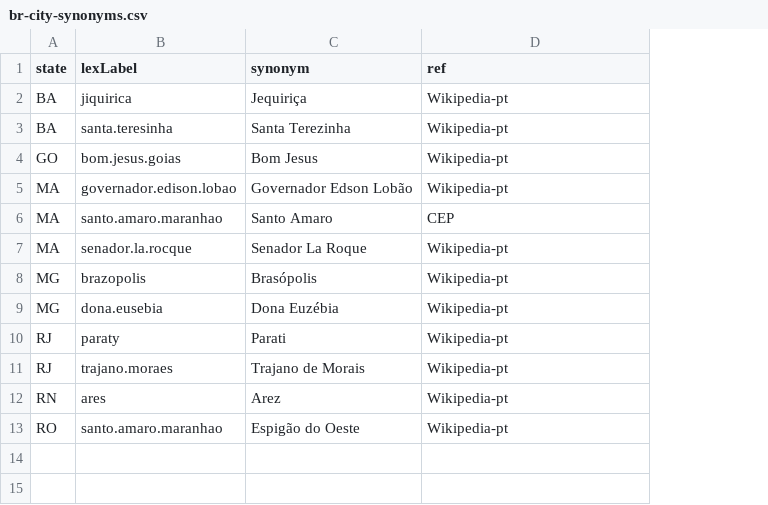
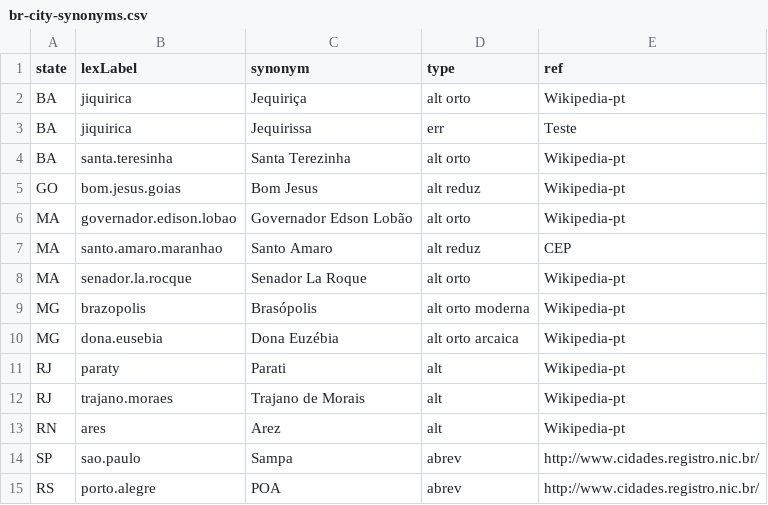
Before and after one commit to datasets-br/city-codes, a CSV file: data/br-city-synonyms.csv, drawn as a sheet; removed rows and columns are numbered as before the commit, all else as after; the diff names each change by its address in the sheet, - before the commit and + after, or states it on an @@ line.

Commit message:
rev synonymous

```diff
--- a/data/br-city-synonyms.csv
+++ b/data/br-city-synonyms.csv
+column D (type), row 2: alt orto; rows 4-13: alt orto | alt reduz | alt orto | alt reduz | alt orto | alt orto moderna | alt orto arcaica | alt | alt | alt
+row 3: BA | jiquirica | Jequirissa | err | Teste
-row 13: RO | santo.amaro.maranhao | Espigão do Oeste | Wikipedia-pt
+row 14: SP | sao.paulo | Sampa | abrev | http://www.cidades.registro.nic.br/
+row 15: RS | porto.alegre | POA | abrev | http://www.cidades.registro.nic.br/
```
Also changed, not shown: 1 other file.
